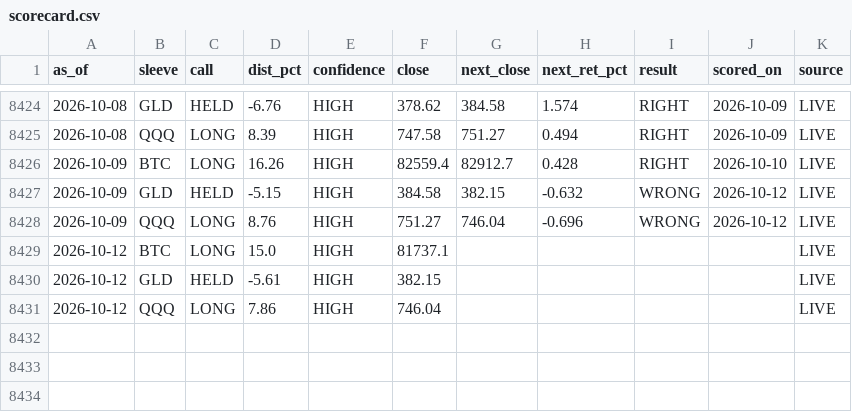
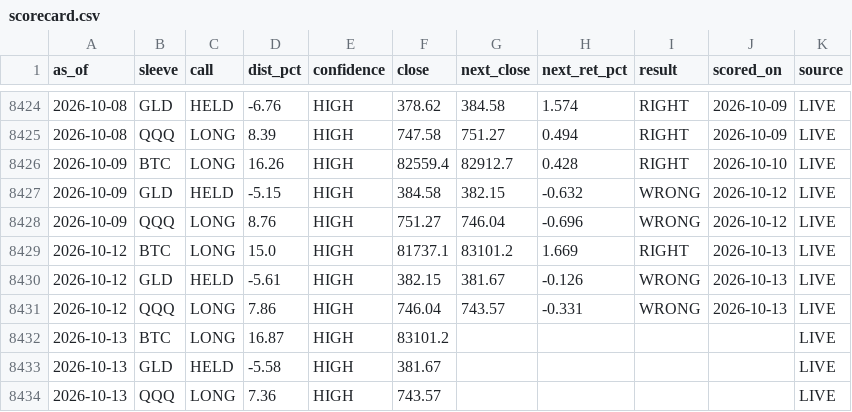
Before and after one commit to juliantorrespr-afk/quant-lab-data, a CSV file: data/scorecard.csv, drawn as a sheet; only a part is shown, gaps mark what is left out.

```diff
--- a/data/scorecard.csv
+++ b/data/scorecard.csv
@@ -8428,4 +8428,7 @@ as_of,sleeve,call,dist_pct,confidence,close,next_close,next_ret_pct,result,score
 2026-10-09,QQQ,LONG,8.76,HIGH,751.27,746.04,-0.696,WRONG,2026-10-12,LIVE
-2026-10-12,BTC,LONG,15.0,HIGH,81737.1,,,,,LIVE
-2026-10-12,GLD,HELD,-5.61,HIGH,382.15,,,,,LIVE
-2026-10-12,QQQ,LONG,7.86,HIGH,746.04,,,,,LIVE
+2026-10-12,BTC,LONG,15.0,HIGH,81737.1,83101.2,1.669,RIGHT,2026-10-13,LIVE
+2026-10-12,GLD,HELD,-5.61,HIGH,382.15,381.67,-0.126,WRONG,2026-10-13,LIVE
+2026-10-12,QQQ,LONG,7.86,HIGH,746.04,743.57,-0.331,WRONG,2026-10-13,LIVE
+2026-10-13,BTC,LONG,16.87,HIGH,83101.2,,,,,LIVE
+2026-10-13,GLD,HELD,-5.58,HIGH,381.67,,,,,LIVE
+2026-10-13,QQQ,LONG,7.36,HIGH,743.57,,,,,LIVE
```
Also changed, not shown: data/flow/kraken_xbtusd_hourly.csv, 5 other files.
